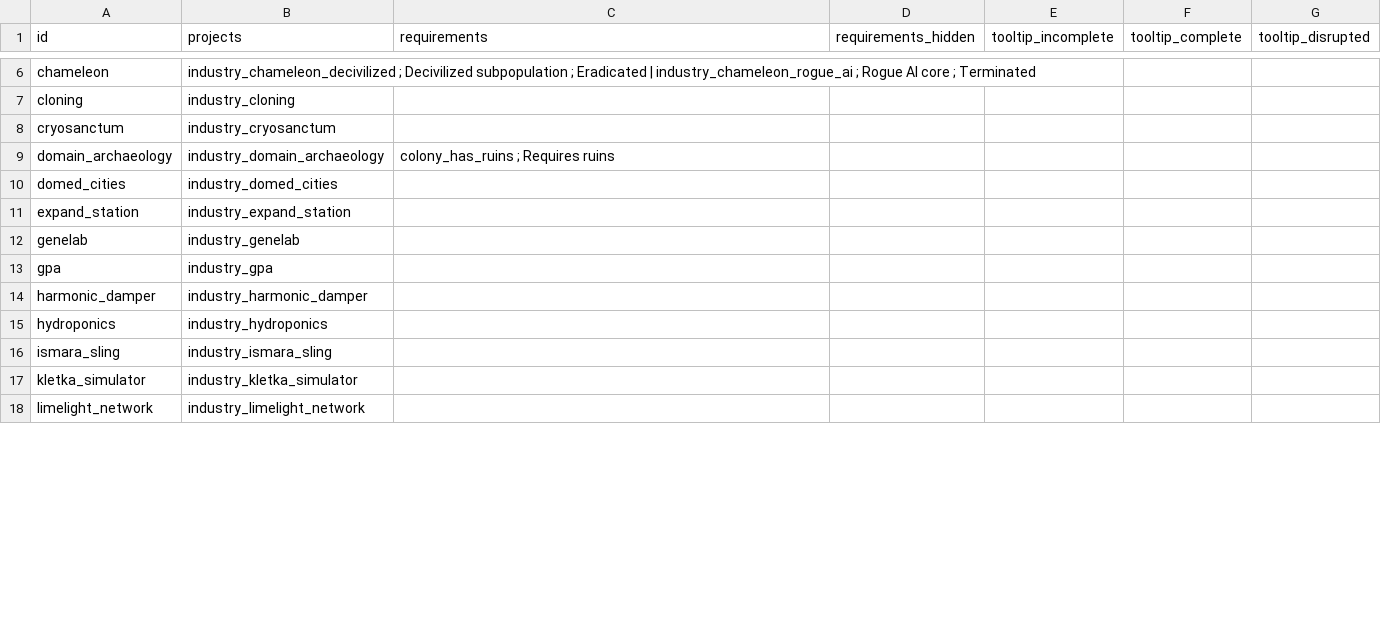
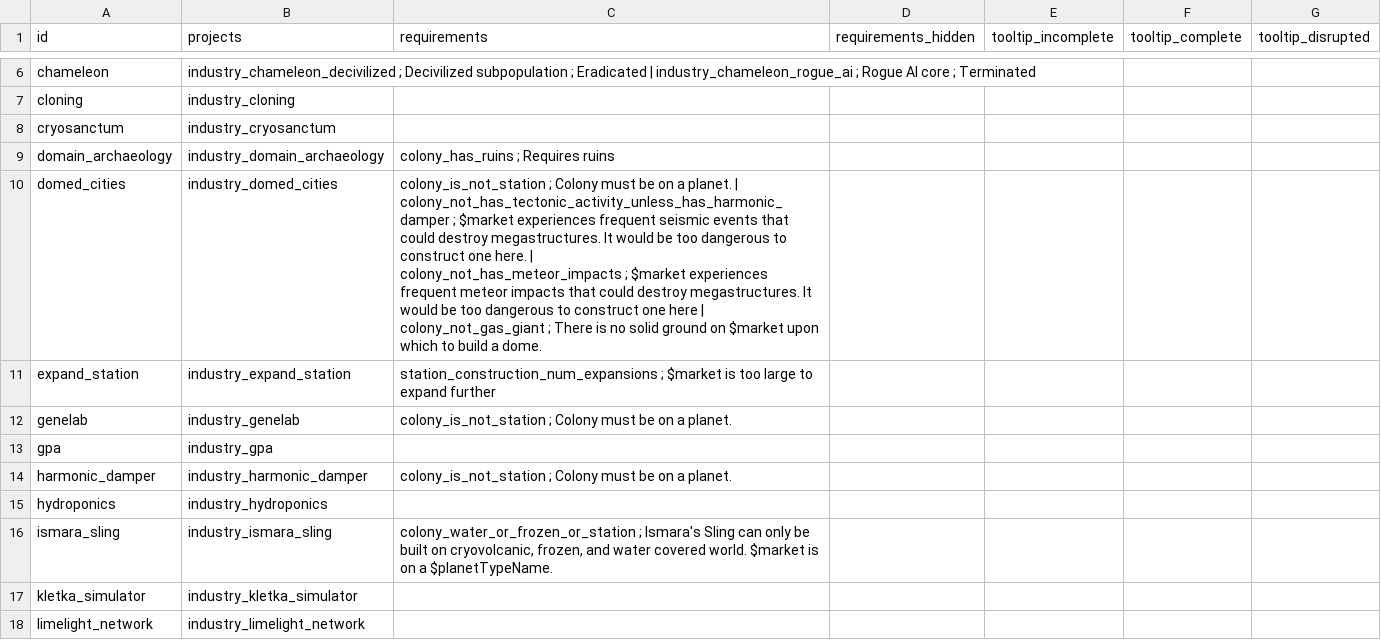
Before and after one commit to boggledstarsector/TASC, a CSV file: data/campaign/terraforming/industry_options.csv, drawn as a sheet; only a part is shown, gaps mark what is left out; the diff covers the shown part only.

Commit message:
Industries are all working via commonIndustry.{isAvailableToBuild, showWhenUnavailable, getUnavailableReason} now Except for Perihelion Project, but it's in the works.

```diff
--- a/data/campaign/terraforming/industry_options.csv
+++ b/data/campaign/terraforming/industry_options.csv
@@ -15,9 +15,12 @@ cryosanctum,industry_cryosanctum,,,,,
 domain_archaeology,industry_domain_archaeology,"colony_has_ruins ; Requires ruins",,,,
-domed_cities,industry_domed_cities,,,,,
-expand_station,industry_expand_station,,,,,
-genelab,industry_genelab,,,,,
+domed_cities,industry_domed_cities,"colony_is_not_station ; Colony must be on a planet. |
+colony_not_has_tectonic_activity_unless_has_harmonic_damper ; $market experiences frequent seismic events that could destroy megastructures. It would be too dangerous to construct one here. |
+colony_not_has_meteor_impacts ; $market experiences frequent meteor impacts that could destroy megastructures. It would be too dangerous to construct one here |
+colony_not_gas_giant ; There is no solid ground on $market upon which to build a dome.",,,,
+expand_station,industry_expand_station,"station_construction_num_expansions ; $market is too large to expand further",,,,
+genelab,industry_genelab,"colony_is_not_station ; Colony must be on a planet.",,,,
 gpa,industry_gpa,,,,,
-harmonic_damper,industry_harmonic_damper,,,,,
+harmonic_damper,industry_harmonic_damper,"colony_is_not_station ; Colony must be on a planet.",,,,
 hydroponics,industry_hydroponics,,,,,
-ismara_sling,industry_ismara_sling,,,,,
+ismara_sling,industry_ismara_sling,"colony_water_or_frozen_or_station ; Ismara's Sling can only be built on cryovolcanic, frozen, and water covered world. $market is on a $planetTypeName.",,,,
 kletka_simulator,industry_kletka_simulator,,,,,
```
Also changed, not shown: 7 edited cells elsewhere in this file, data/campaign/terraforming/planet_types.csv, data/campaign/terraforming/terraforming_projects.csv, 32 other files.
